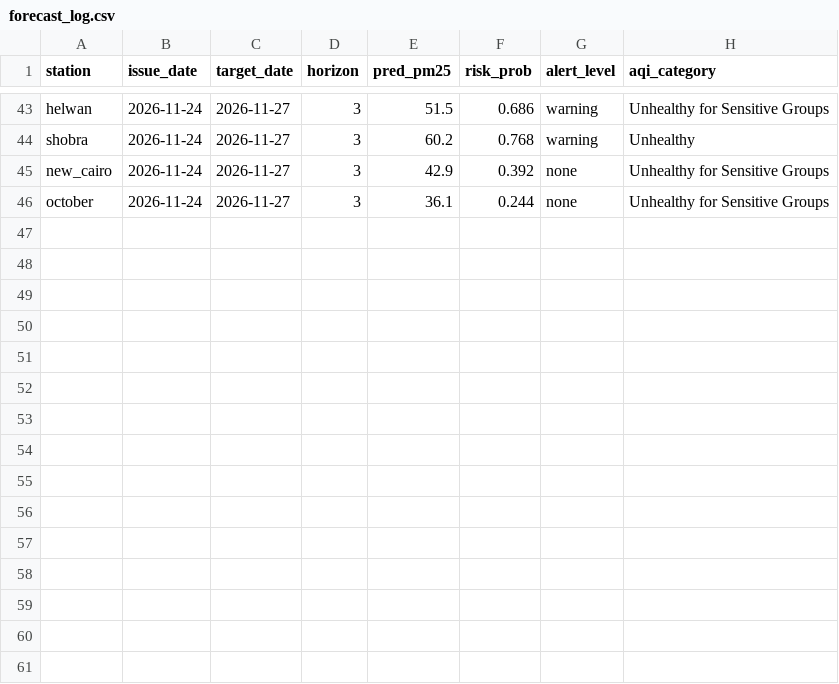
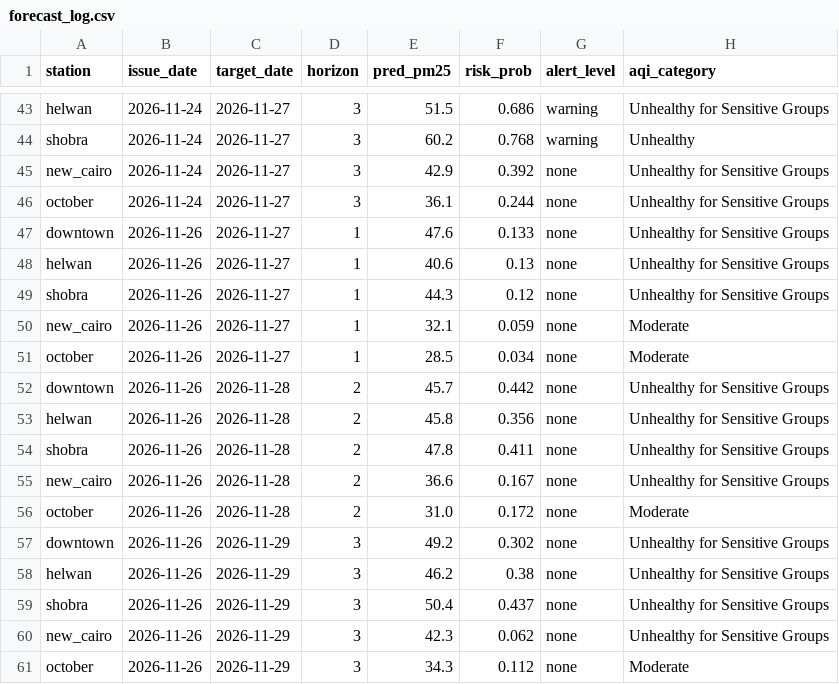
Before and after one commit to nhahub/NHA-5-152, a CSV file: src/pipeline/forecast_log.csv, drawn as a sheet; only a part is shown, gaps mark what is left out; the diff names each change by its address in the sheet, - before the commit and + after, or states it on an @@ line.

Commit message:
forecast 2026-11-26

```diff
--- a/src/pipeline/forecast_log.csv
+++ b/src/pipeline/forecast_log.csv
+row 47: downtown | 2026-11-26 | 2026-11-27 | 1 | 47.6 | 0.133 | none | Unhealthy for Sensitive Groups
+row 48: helwan | 2026-11-26 | 2026-11-27 | 1 | 40.6 | 0.13 | none | Unhealthy for Sensitive Groups
+row 49: shobra | 2026-11-26 | 2026-11-27 | 1 | 44.3 | 0.12 | none | Unhealthy for Sensitive Groups
+row 50: new_cairo | 2026-11-26 | 2026-11-27 | 1 | 32.1 | 0.059 | none | Moderate
+row 51: october | 2026-11-26 | 2026-11-27 | 1 | 28.5 | 0.034 | none | Moderate
+row 52: downtown | 2026-11-26 | 2026-11-28 | 2 | 45.7 | 0.442 | none | Unhealthy for Sensitive Groups
+row 53: helwan | 2026-11-26 | 2026-11-28 | 2 | 45.8 | 0.356 | none | Unhealthy for Sensitive Groups
+row 54: shobra | 2026-11-26 | 2026-11-28 | 2 | 47.8 | 0.411 | none | Unhealthy for Sensitive Groups
+row 55: new_cairo | 2026-11-26 | 2026-11-28 | 2 | 36.6 | 0.167 | none | Unhealthy for Sensitive Groups
+row 56: october | 2026-11-26 | 2026-11-28 | 2 | 31.0 | 0.172 | none | Moderate
+row 57: downtown | 2026-11-26 | 2026-11-29 | 3 | 49.2 | 0.302 | none | Unhealthy for Sensitive Groups
+row 58: helwan | 2026-11-26 | 2026-11-29 | 3 | 46.2 | 0.38 | none | Unhealthy for Sensitive Groups
+row 59: shobra | 2026-11-26 | 2026-11-29 | 3 | 50.4 | 0.437 | none | Unhealthy for Sensitive Groups
+row 60: new_cairo | 2026-11-26 | 2026-11-29 | 3 | 42.3 | 0.062 | none | Unhealthy for Sensitive Groups
+row 61: october | 2026-11-26 | 2026-11-29 | 3 | 34.3 | 0.112 | none | Moderate
```
Also changed, not shown: src/pipeline/forecasts.csv.
